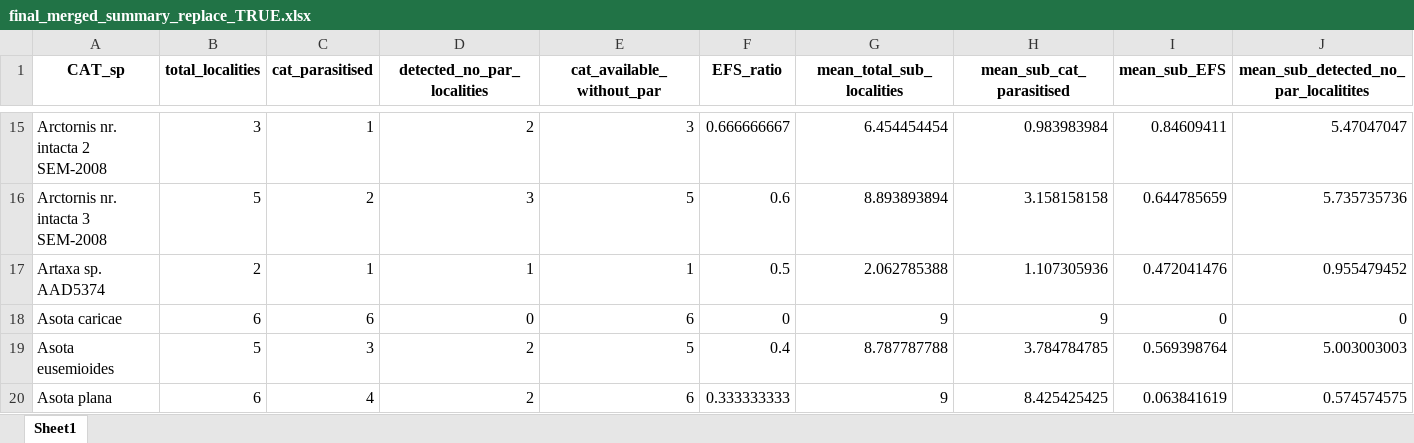
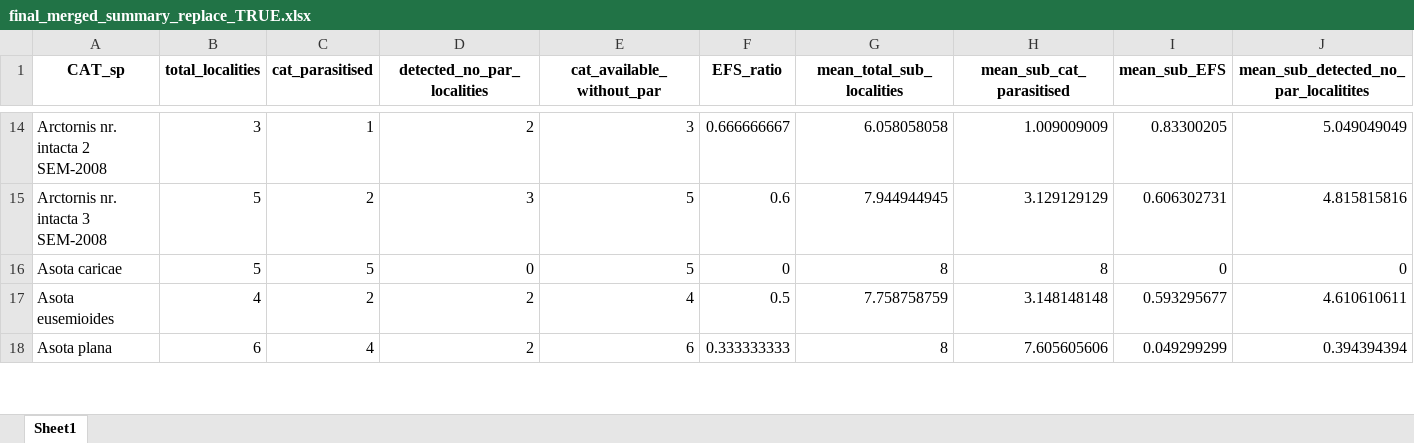
Before and after one commit to Trigonalid/Para_Cascades, an Excel workbook: output/final_merged_summary_replace_TRUE.xlsx, sheet Sheet1, drawn as a sheet; only a part is shown, gaps mark what is left out; values as stored, in another font and other column widths than the file's, no borders; removed rows and columns are numbered as before the commit, all else as after; the diff covers the shown part only; the diff names each change by its address in the sheet, - before the commit and + after, or states it on an @@ line.

```diff
--- a/output/final_merged_summary_replace_TRUE.xlsx (sheet Sheet1)
+++ b/output/final_merged_summary_replace_TRUE.xlsx (sheet Sheet1)
-G14 (mean_total_sub_localities): 6.454454454
+G14 (mean_total_sub_localities): 6.058058058
-H14 (mean_sub_cat_parasitised): 0.983983984
+H14 (mean_sub_cat_parasitised): 1.009009009
-I14 (mean_sub_EFS): 0.84609411
+I14 (mean_sub_EFS): 0.83300205
-J14: 5.47047047
+J14: 5.049049049
-G15 (mean_total_sub_localities): 8.893893894
+G15 (mean_total_sub_localities): 7.944944945
-H15 (mean_sub_cat_parasitised): 3.158158158
+H15 (mean_sub_cat_parasitised): 3.129129129
-I15 (mean_sub_EFS): 0.644785659
+I15 (mean_sub_EFS): 0.606302731
-J15: 5.735735736
+J15: 4.815815816
-row 17: Artaxa sp. AAD5374 | 2 | 1 | 1 | 1 | 0.5 | 2.062785388 | 1.107305936 | 0.472041476 | 0.955479452
-B16 (total_localities): 6
+B16 (total_localities): 5
-C16 (cat_parasitised): 6
+C16 (cat_parasitised): 5
-E16 (cat_available_without_par): 6
+E16 (cat_available_without_par): 5
-G16 (mean_total_sub_localities): 9
+G16 (mean_total_sub_localities): 8
-H16 (mean_sub_cat_parasitised): 9
+H16 (mean_sub_cat_parasitised): 8
-B17 (total_localities): 5
+B17 (total_localities): 4
-C17 (cat_parasitised): 3
+C17 (cat_parasitised): 2
-E17 (cat_available_without_par): 5
+E17 (cat_available_without_par): 4
-F17 (EFS_ratio): 0.4
+F17 (EFS_ratio): 0.5
-G17 (mean_total_sub_localities): 8.787787788
+G17 (mean_total_sub_localities): 7.758758759
-H17 (mean_sub_cat_parasitised): 3.784784785
+H17 (mean_sub_cat_parasitised): 3.148148148
-I17 (mean_sub_EFS): 0.569398764
+I17 (mean_sub_EFS): 0.593295677
-J17: 5.003003003
+J17: 4.610610611
-G18 (mean_total_sub_localities): 9
+G18 (mean_total_sub_localities): 8
-H18 (mean_sub_cat_parasitised): 8.425425425
+H18 (mean_sub_cat_parasitised): 7.605605606
-I18 (mean_sub_EFS): 0.063841619
+I18 (mean_sub_EFS): 0.049299299
-J18: 0.574574575
+J18: 0.394394394
```
Also changed, not shown: 9 removed rows and 796 edited cells elsewhere in this sheet, 4 other files.
